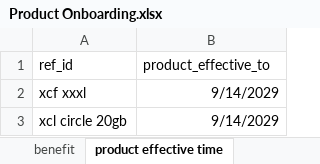
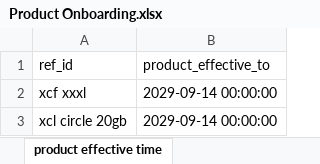
Before and after one commit to arfiansyah-portfolio/testing, an Excel workbook: datatest/Product Onboarding.xlsx, sheet product effective time, drawn as a sheet; values as stored, in another font and other column widths than the file's, no borders; the diff names each change by its address in the sheet, - before the commit and + after, or states it on an @@ line.

```diff
--- a/datatest/Product Onboarding.xlsx (sheet product effective time)
+++ b/datatest/Product Onboarding.xlsx (sheet product effective time)
-B2:B3 (product_effective_to): 9/14/2029
+B2:B3 (product_effective_to): 2029-09-14 00:00:00
```
Also changed, not shown: sheet benefit, sheet package title, other sheet tabs, datatest/Scenario.xlsx.
